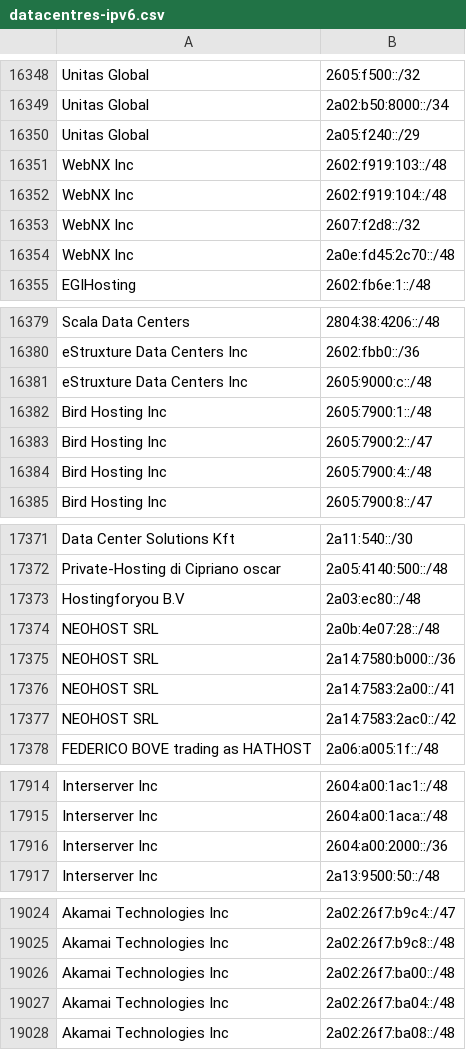
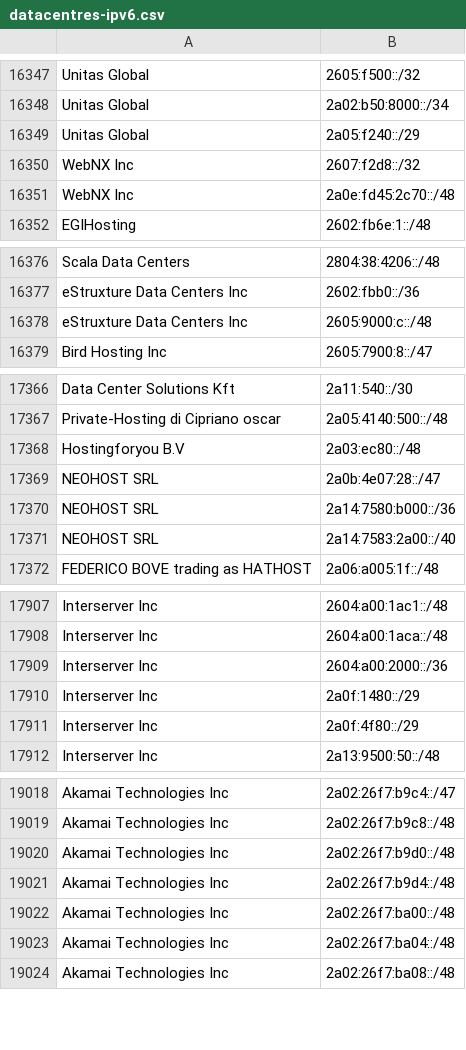
Before and after one commit to hexydec/ip-ranges, a CSV file: output/datacentres-ipv6.csv, drawn as a sheet; only a part is shown, gaps mark what is left out; removed rows and columns are numbered as before the commit, all else as after; the diff covers the shown part only; the diff names each change by its address in the sheet, - before the commit and + after, or states it on an @@ line.

```diff
--- a/output/datacentres-ipv6.csv
+++ b/output/datacentres-ipv6.csv
-row 16351: WebNX Inc | 2602:f919:103::/48
-row 16352: WebNX Inc | 2602:f919:104::/48
-row 16382: Bird Hosting Inc | 2605:7900:1::/48
-row 16383: Bird Hosting Inc | 2605:7900:2::/47
-row 16384: Bird Hosting Inc | 2605:7900:4::/48
-B17369: 2a0b:4e07:28::/48
+B17369: 2a0b:4e07:28::/47
-B17371: 2a14:7583:2a00::/41
+B17371: 2a14:7583:2a00::/40
-row 17377: NEOHOST SRL | 2a14:7583:2ac0::/42
+row 17910: Interserver Inc | 2a0f:1480::/29
+row 17911: Interserver Inc | 2a0f:4f80::/29
+row 19020: Akamai Technologies Inc | 2a02:26f7:b9d0::/48
+row 19021: Akamai Technologies Inc | 2a02:26f7:b9d4::/48
```
Also changed, not shown: 13 added rows, 6 removed rows and 5 edited cells elsewhere in this file, output/crawlers-ipv4.csv, output/crawlers.csv, 11 other files.
